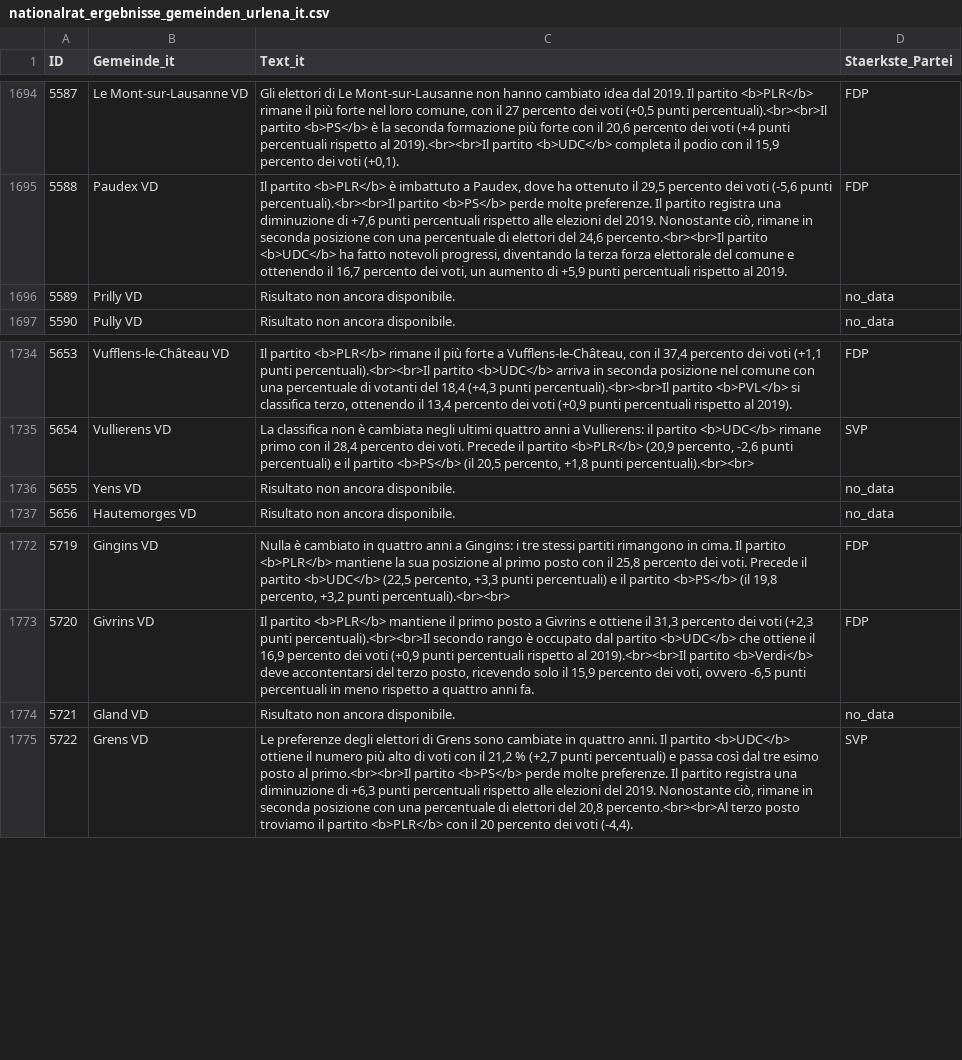
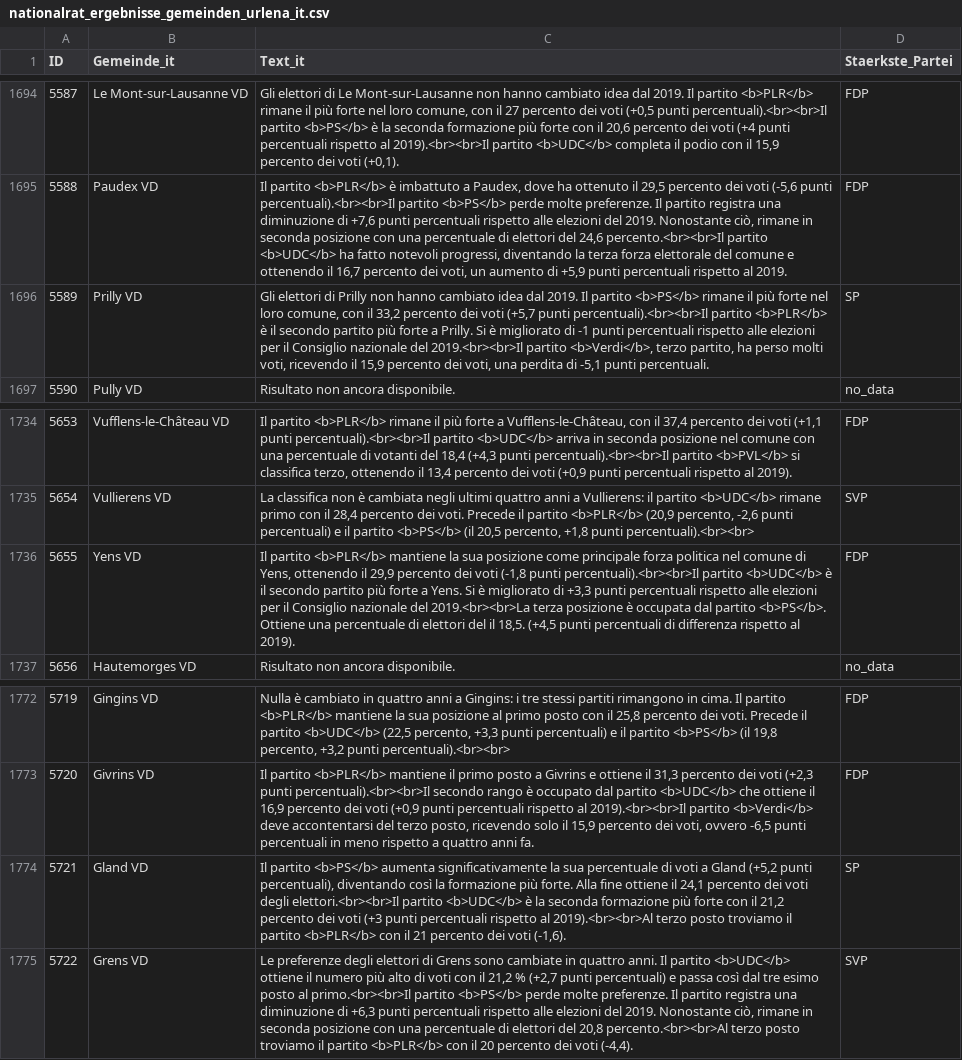
Before and after one commit to awp-finanznachrichten/sda_eidgenoessische_wahlen_datafeed, a CSV file: Output/nationalrat_ergebnisse_gemeinden_urlena_it.csv, drawn as a sheet; only a part is shown, gaps mark what is left out.

```diff
--- a/Output/nationalrat_ergebnisse_gemeinden_urlena_it.csv
+++ b/Output/nationalrat_ergebnisse_gemeinden_urlena_it.csv
@@ -1695,3 +1695,3 @@
 5588,"Paudex VD","Il partito <b>PLR</b> è imbattuto a Paudex, dove ha ottenuto il 29,5 percento dei voti (-5,6 punti percentuali).<br><br>Il partito <b>PS</b> perde molte preferenze. Il partito registra una diminuzione di +7,6 punti percentuali rispetto alle elezioni del 2019. Nonostante ciò, rimane in seconda posizione con una percentuale di elettori del 24,6 percento.<br><br>Il partito <b>UDC</b> ha fatto notevoli progressi, diventando la terza forza elettorale del comune e ottenendo il 16,7 percento dei voti, un aumento di +5,9 punti percentuali rispetto al 2019.","FDP"
-5589,"Prilly VD","Risultato non ancora disponibile.","no_data"
+5589,"Prilly VD","Gli elettori di Prilly non hanno cambiato idea dal 2019. Il partito <b>PS</b> rimane il più forte nel loro comune, con il 33,2 percento dei voti (+5,7 punti percentuali).<br><br>Il partito <b>PLR</b> è il secondo partito più forte a Prilly. Si è migliorato di -1 punti percentuali rispetto alle elezioni per il Consiglio nazionale del 2019.<br><br>Il partito <b>Verdi</b>, terzo partito, ha perso molti voti, ricevendo il 15,9 percento dei voti, una perdita di -5,1 punti percentuali.","SP"
 5590,"Pully VD","Risultato non ancora disponibile.","no_data"
@@ -1735,3 +1735,3 @@
 5654,"Vullierens VD","La classifica non è cambiata negli ultimi quattro anni a Vullierens: il partito <b>UDC</b> rimane primo con il 28,4 percento dei voti. Precede il partito <b>PLR</b> (20,9 percento, -2,6 punti percentuali) e il partito <b>PS</b> (il 20,5 percento, +1,8 punti percentuali).<br><br>","SVP"
-5655,"Yens VD","Risultato non ancora disponibile.","no_data"
+5655,"Yens VD","Il partito <b>PLR</b> mantiene la sua posizione come principale forza politica nel comune di Yens, ottenendo il 29,9 percento dei voti (-1,8 punti percentuali).<br><br>Il partito <b>UDC</b> è il secondo partito più forte a Yens. Si è migliorato di +3,3 punti percentuali rispetto alle elezioni per il Consiglio nazionale del 2019.<br><br>La terza posizione è occupata dal partito <b>PS</b>. Ottiene una percentuale di elettori del il 18,5. (+4,5 punti percentuali di differenza rispetto al 2019).","FDP"
 5656,"Hautemorges VD","Risultato non ancora disponibile.","no_data"
@@ -1773,3 +1773,3 @@
 5720,"Givrins VD","Il partito <b>PLR</b> mantiene il primo posto a Givrins e ottiene il 31,3 percento dei voti (+2,3 punti percentuali).<br><br>Il secondo rango è occupato dal partito <b>UDC</b> che ottiene il 16,9 percento dei voti (+0,9 punti percentuali rispetto al 2019).<br><br>Il partito <b>Verdi</b> deve accontentarsi del terzo posto, ricevendo solo il 15,9 percento dei voti, ovvero -6,5 punti percentuali in meno rispetto a quattro anni fa.","FDP"
-5721,"Gland VD","Risultato non ancora disponibile.","no_data"
+5721,"Gland VD","Il partito <b>PS</b> aumenta significativamente la sua percentuale di voti a Gland (+5,2 punti percentuali), diventando così la formazione più forte. Alla fine ottiene il 24,1 percento dei voti degli elettori.<br><br>Il partito <b>UDC</b> è la seconda formazione più forte con il 21,2 percento dei voti (+3 punti percentuali rispetto al 2019).<br><br>Al terzo posto troviamo il partito <b>PLR</b> con il 21 percento dei voti (-1,6).","SP"
 5722,"Grens VD","Le preferenze degli elettori di Grens sono cambiate in quattro anni. Il partito <b>UDC</b> ottiene il numero più alto di voti con il 21,2 % (+2,7 punti percentuali) e passa così dal tre esimo posto al primo.<br><br>Il partito <b>PS</b> perde molte preferenze. Il partito registra una diminuzione di +6,3 punti percentuali rispetto alle elezioni del 2019. Nonostante ciò, rimane in seconda posizione con una percentuale di elettori del 20,8 percento.<br><br>Al terzo posto troviamo il partito <b>PLR</b> con il 20 percento dei voti (-4,4).","SVP"
```
Also changed, not shown: Output/nationalrat_ergebnisse_gemeinden_urlena_de.csv, Output/nationalrat_ergebnisse_gemeinden_urlena_fr.csv, 7 other files.
